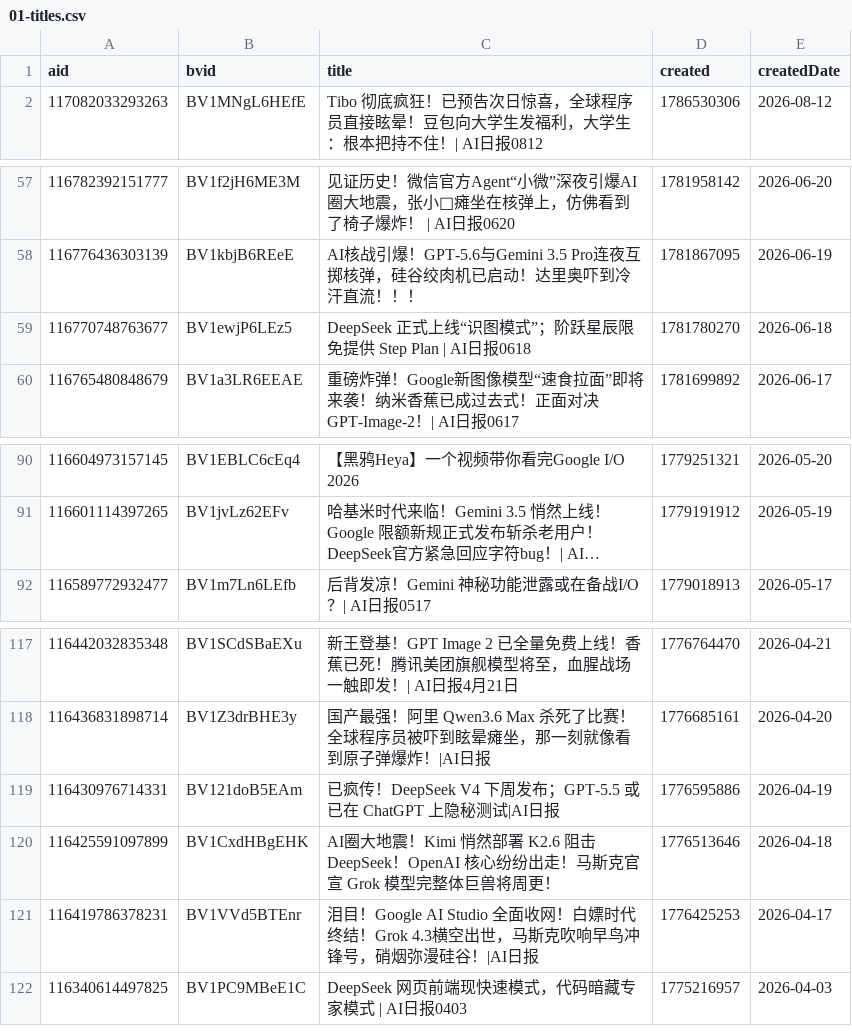
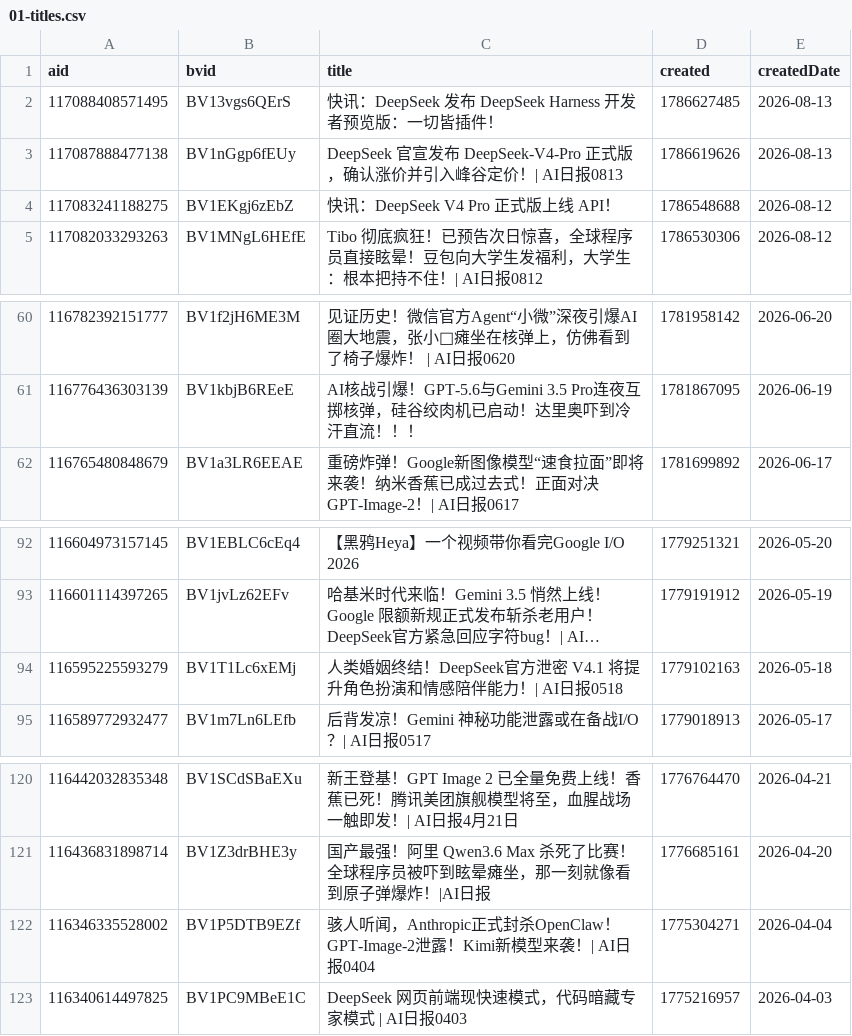
Before and after one commit to ChouChiu/heya-skill, a CSV file: skills/heya-title-style/references/01-titles.csv, drawn as a sheet; only a part is shown, gaps mark what is left out; long unchanged cells end in …; removed rows and columns are numbered as before the commit, all else as after; the diff names each change by its address in the sheet, - before the commit and + after, or states it on an @@ line.

```diff
--- a/skills/heya-title-style/references/01-titles.csv
+++ b/skills/heya-title-style/references/01-titles.csv
+row 2: 117088408571495 | BV13vgs6QErS | 快讯：DeepSeek 发布 DeepSeek Harness 开发者预览版：一切皆插件！ | 1786627485 | 2026-08-13
+row 3: 117087888477138 | BV1nGgp6fEUy | DeepSeek 官宣发布 DeepSeek-V4-Pro 正式版，确认涨价并引入峰谷定价！| AI日报0813 | 1786619626 | 2026-08-13
+row 4: 117083241188275 | BV1EKgj6zEbZ | 快讯：DeepSeek V4 Pro 正式版上线 API！ | 1786548688 | 2026-08-12
-row 59: 116770748763677 | BV1ewjP6LEz5 | DeepSeek 正式上线“识图模式”；阶跃星辰限免提供 Step Plan | AI日报0618 | 1781780270 | 2026-06-18
+row 94: 116595225593279 | BV1T1Lc6xEMj | 人类婚姻终结！DeepSeek官方泄密 V4.1 将提升角色扮演和情感陪伴能力！| AI日报0518 | 1779102163 | 2026-05-18
-row 119: 116430976714331 | BV121doB5EAm | 已疯传！DeepSeek V4 下周发布；GPT-5.5 或已在 ChatGPT 上隐秘测试|AI日报 | 1776595886 | 2026-04-19
-row 120: 116425591097899 | BV1CxdHBgEHK | AI圈大地震！Kimi 悄然部署 K2.6 阻击 DeepSeek！OpenAI 核心纷纷出走！马斯克官宣 Grok 模型完整体巨兽将周更！ | 1776513646 | 2026-04-18
-row 121: 116419786378231 | BV1VVd5BTEnr | 泪目！Google AI Studio 全面收网！白嫖时代终结！Grok 4.3横空出世，马斯克吹响早鸟冲锋号，硝烟弥漫硅谷！|AI日报 | 1776425253 | 2026-04-17
+row 122: 116346335528002 | BV1P5DTB9EZf | 骇人听闻，Anthropic正式封杀OpenClaw！GPT-Image-2泄露！Kimi新模型来袭！| AI日报0404 | 1775304271 | 2026-04-04
```
Also changed, not shown: 4 other files.
